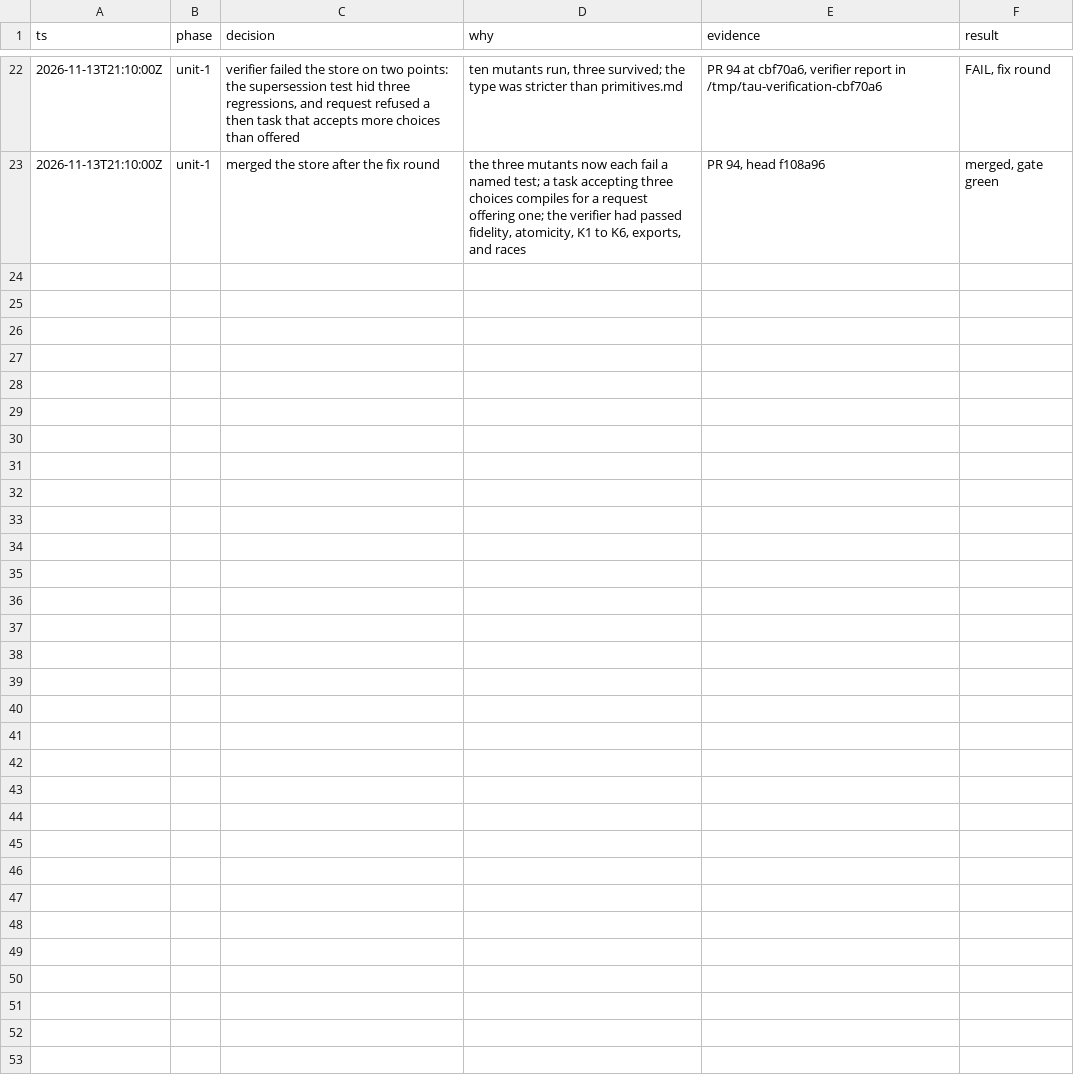
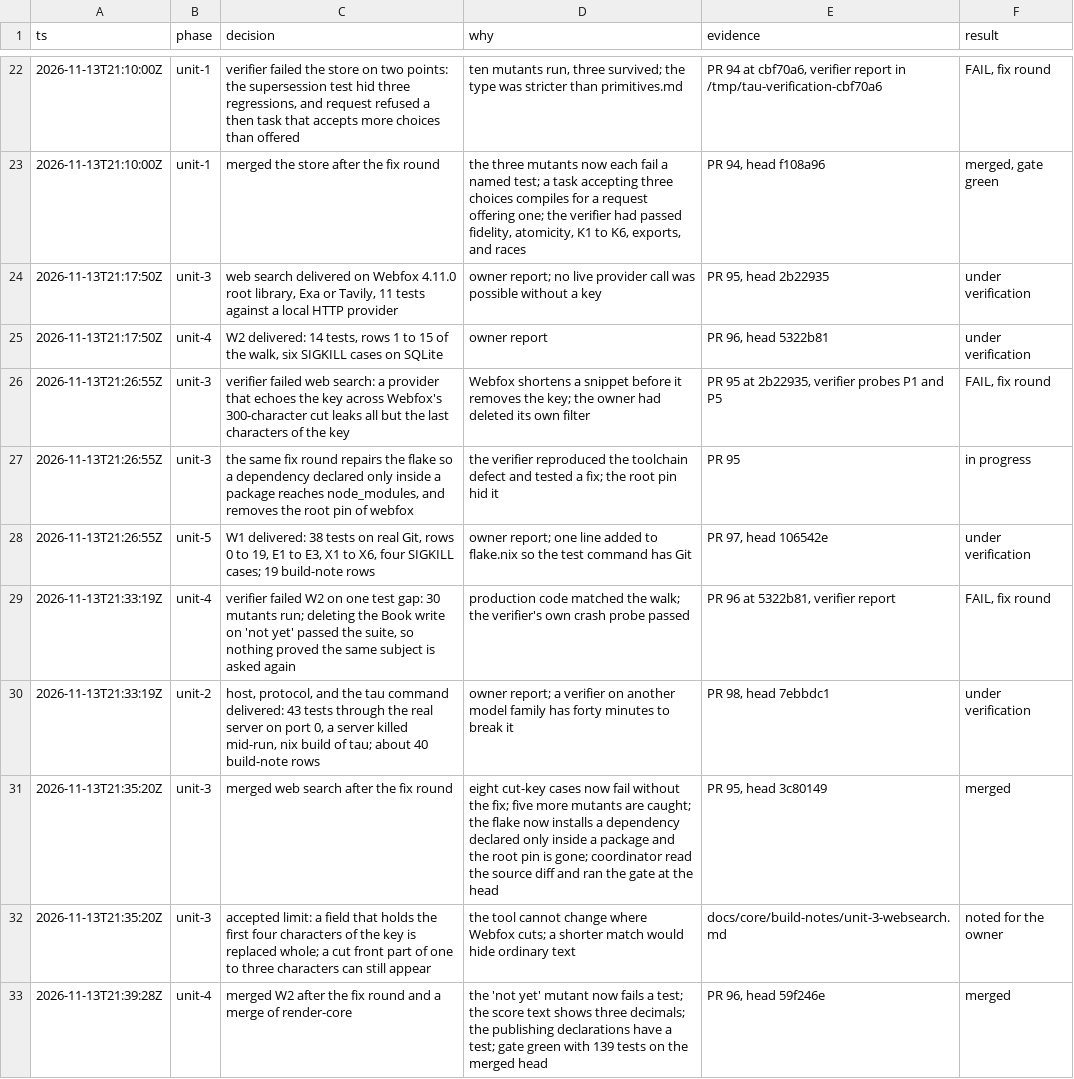
Before and after one commit to vicrdguez/render, a TSV file: docs/core/build-log.tsv, drawn as a sheet; only a part is shown, gaps mark what is left out.

Commit message:
docs: log the web search and W2 merges

```diff
--- a/docs/core/build-log.tsv
+++ b/docs/core/build-log.tsv
@@ -23 +23,11 @@ ts	phase	decision	why	evidence	result
 2026-11-13T21:10:00Z	unit-1	merged the store after the fix round	the three mutants now each fail a named test; a task accepting three choices compiles for a request offering one; the verifier had passed fidelity, atomicity, K1 to K6, exports, and races	PR 94, head f108a96	merged, gate green
+2026-11-13T21:17:50Z	unit-3	web search delivered on Webfox 4.11.0 root library, Exa or Tavily, 11 tests against a local HTTP provider	owner report; no live provider call was possible without a key	PR 95, head 2b22935	under verification
+2026-11-13T21:17:50Z	unit-4	W2 delivered: 14 tests, rows 1 to 15 of the walk, six SIGKILL cases on SQLite	owner report	PR 96, head 5322b81	under verification
+2026-11-13T21:26:55Z	unit-3	verifier failed web search: a provider that echoes the key across Webfox's 300-character cut leaks all but the last characters of the key	Webfox shortens a snippet before it removes the key; the owner had deleted its own filter	PR 95 at 2b22935, verifier probes P1 and P5	FAIL, fix round
+2026-11-13T21:26:55Z	unit-3	the same fix round repairs the flake so a dependency declared only inside a package reaches node_modules, and removes the root pin of webfox	the verifier reproduced the toolchain defect and tested a fix; the root pin hid it	PR 95	in progress
+2026-11-13T21:26:55Z	unit-5	W1 delivered: 38 tests on real Git, rows 0 to 19, E1 to E3, X1 to X6, four SIGKILL cases; 19 build-note rows	owner report; one line added to flake.nix so the test command has Git	PR 97, head 106542e	under verification
+2026-11-13T21:33:19Z	unit-4	verifier failed W2 on one test gap: 30 mutants run; deleting the Book write on 'not yet' passed the suite, so nothing proved the same subject is asked again	production code matched the walk; the verifier's own crash probe passed	PR 96 at 5322b81, verifier report	FAIL, fix round
+2026-11-13T21:33:19Z	unit-2	host, protocol, and the tau command delivered: 43 tests through the real server on port 0, a server killed mid-run, nix build of tau; about 40 build-note rows	owner report; a verifier on another model family has forty minutes to break it	PR 98, head 7ebbdc1	under verification
+2026-11-13T21:35:20Z	unit-3	merged web search after the fix round	eight cut-key cases now fail without the fix; five more mutants are caught; the flake now installs a dependency declared only inside a package and the root pin is gone; coordinator read the source diff and ran the gate at the head	PR 95, head 3c80149	merged
+2026-11-13T21:35:20Z	unit-3	accepted limit: a field that holds the first four characters of the key is replaced whole; a cut front part of one to three characters can still appear	the tool cannot change where Webfox cuts; a shorter match would hide ordinary text	docs/core/build-notes/unit-3-websearch.md	noted for the owner
+2026-11-13T21:39:28Z	unit-4	merged W2 after the fix round and a merge of render-core	the 'not yet' mutant now fails a test; the score text shows three decimals; the publishing declarations have a test; gate green with 139 tests on the merged head	PR 96, head 59f246e	merged
```
